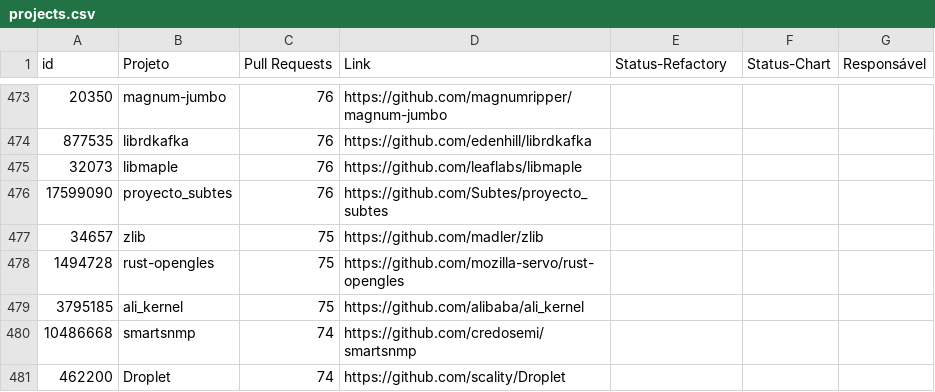
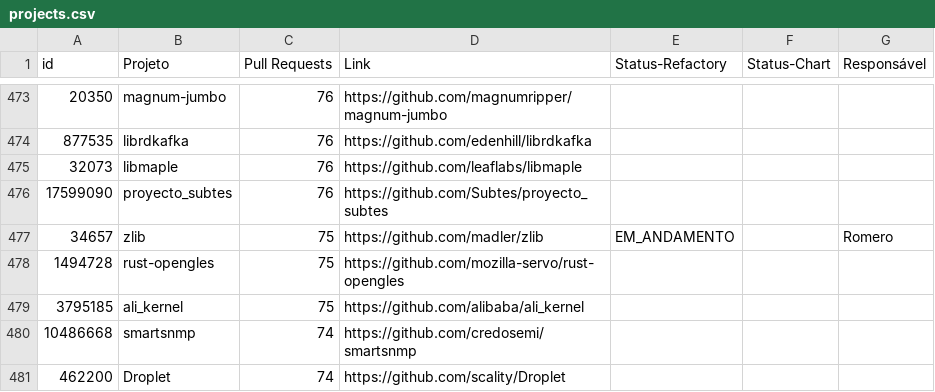
Before and after one commit to flaviommedeiros/cprojects, a CSV file: projects.csv, drawn as a sheet; only a part is shown, gaps mark what is left out.

Commit message:
Update projects.csv

```diff
--- a/projects.csv
+++ b/projects.csv
@@ -476,3 +476,3 @@ id,Projeto,Pull Requests,Link,Status-Refactory,Status-Chart,Responsável
 17599090,proyecto_subtes,76,https://github.com/Subtes/proyecto_subtes,,,
-34657,zlib,75,https://github.com/madler/zlib,,,
+34657,zlib,75,https://github.com/madler/zlib,EM_ANDAMENTO,,Romero
 1494728,rust-opengles,75,https://github.com/mozilla-servo/rust-opengles,,,
```
